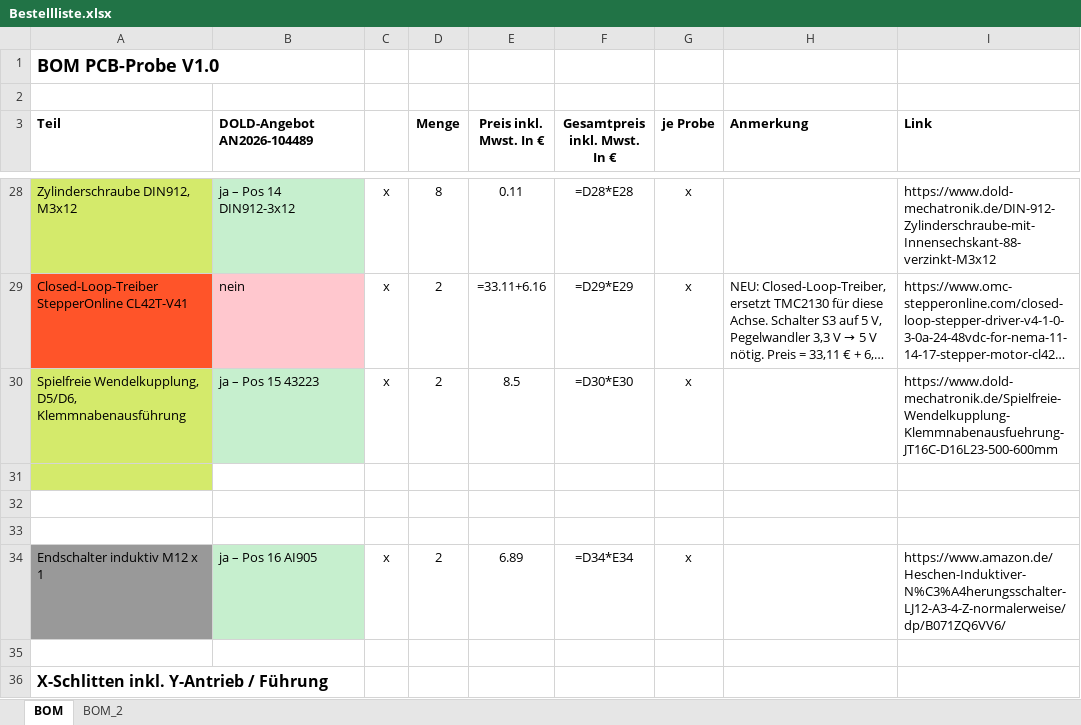
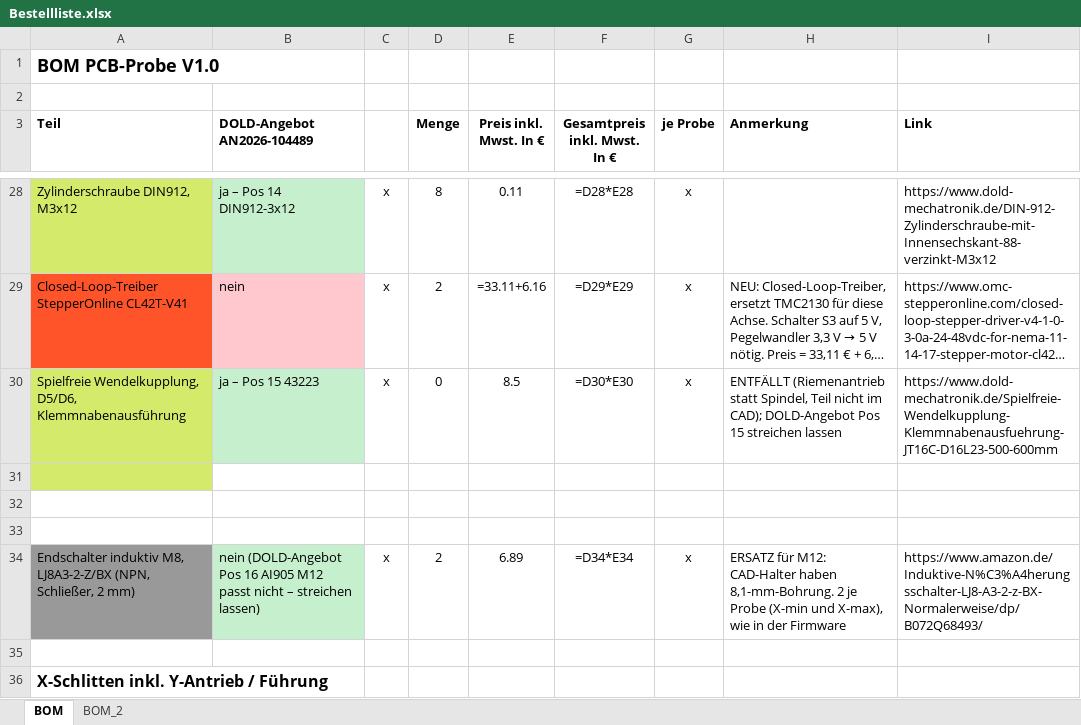
Before and after one commit to floronics/ProBoter, an Excel workbook: bom/Bestellliste.xlsx, sheet BOM, drawn as a sheet; only a part is shown, gaps mark what is left out; long unchanged cells end in …; values as stored, in another font and other column widths than the file's, no borders; formulas without a stored value are shown as written; the diff covers the shown part only; the diff names each change by its address in the sheet, - before the commit and + after, or states it on an @@ line.

```diff
--- a/bom/Bestellliste.xlsx (sheet BOM)
+++ b/bom/Bestellliste.xlsx (sheet BOM)
-D30 (Menge): 2
+D30 (Menge): 0
-H30 (Anmerkung): (empty)
+H30 (Anmerkung): ENTFÄLLT (Riemenantrieb statt Spindel, Teil nicht im CAD); DOLD-Angebot Pos 15 streichen lassen
-A34 (Teil): Endschalter induktiv M12 x 1
+A34 (Teil): Endschalter induktiv M8, LJ8A3-2-Z/BX (NPN, Schließer, 2 mm)
-B34 (DOLD-Angebot AN2026-104489): ja – Pos 16 AI905
+B34 (DOLD-Angebot AN2026-104489): nein (DOLD-Angebot Pos 16 AI905 M12 passt nicht – streichen lassen)
-H34 (Anmerkung): (empty)
+H34 (Anmerkung): ERSATZ für M12: CAD-Halter haben 8,1-mm-Bohrung. 2 je Probe (X-min und X-max), wie in der Firmware
-I34 (Link): https://www.amazon.de/Heschen-Induktiver-N%C3%A4herungsschalter-LJ12-A3-4-Z-normalerweise/dp/B071ZQ6VV6/
+I34 (Link): https://www.amazon.de/Induktive-N%C3%A4herungsschalter-LJ8-A3-2-z-BX-Normalerweise/dp/B072Q68493/
```
Also changed, not shown: 1 added row, 1 removed row, 46 edited cells and cell formats elsewhere in this sheet.
